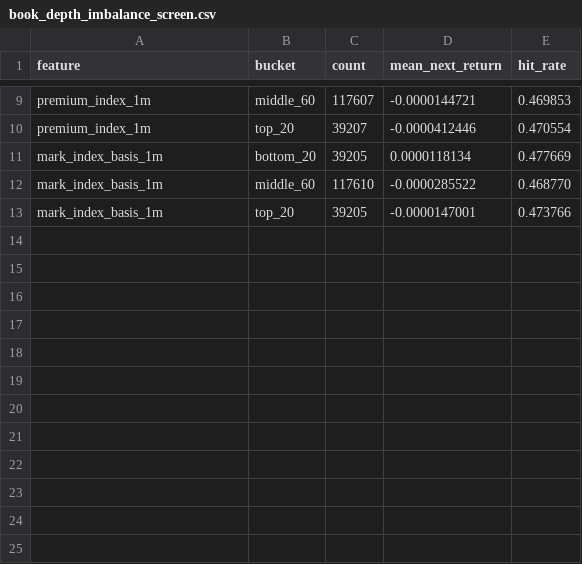
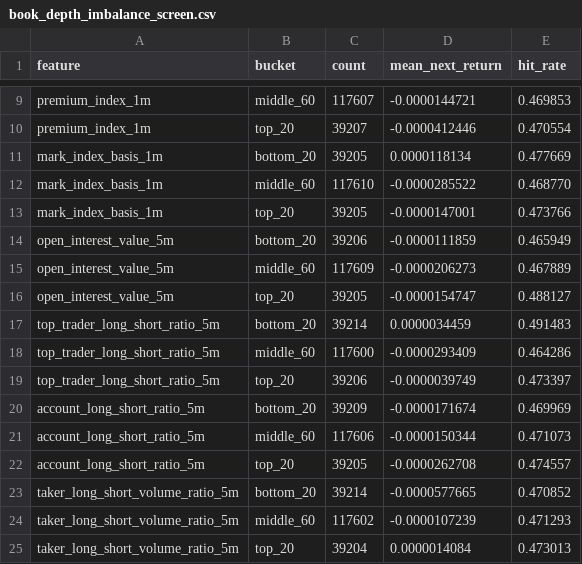
Before and after one commit to tomato414941/alpha-os, a CSV file: strategies/event_flow/book_depth_imbalance_screen.csv, drawn as a sheet; only a part is shown, gaps mark what is left out.

Commit message:
strategy: gate book depth context with walk forward

```diff
--- a/strategies/event_flow/book_depth_imbalance_screen.csv
+++ b/strategies/event_flow/book_depth_imbalance_screen.csv
@@ -13 +13,13 @@ mark_index_basis_1m,middle_60,117610,-0.0000285522,0.468770
 mark_index_basis_1m,top_20,39205,-0.0000147001,0.473766
+open_interest_value_5m,bottom_20,39206,-0.0000111859,0.465949
+open_interest_value_5m,middle_60,117609,-0.0000206273,0.467889
+open_interest_value_5m,top_20,39205,-0.0000154747,0.488127
+top_trader_long_short_ratio_5m,bottom_20,39214,0.0000034459,0.491483
+top_trader_long_short_ratio_5m,middle_60,117600,-0.0000293409,0.464286
+top_trader_long_short_ratio_5m,top_20,39206,-0.0000039749,0.473397
+account_long_short_ratio_5m,bottom_20,39209,-0.0000171674,0.469969
+account_long_short_ratio_5m,middle_60,117606,-0.0000150344,0.471073
+account_long_short_ratio_5m,top_20,39205,-0.0000262708,0.474557
+taker_long_short_volume_ratio_5m,bottom_20,39214,-0.0000577665,0.470852
+taker_long_short_volume_ratio_5m,middle_60,117602,-0.0000107239,0.471293
+taker_long_short_volume_ratio_5m,top_20,39204,0.0000014084,0.473013
```
Also changed, not shown: strategies/current_alpha_source_gaps.csv, strategies/data_source_probe.csv, 12 other files.
